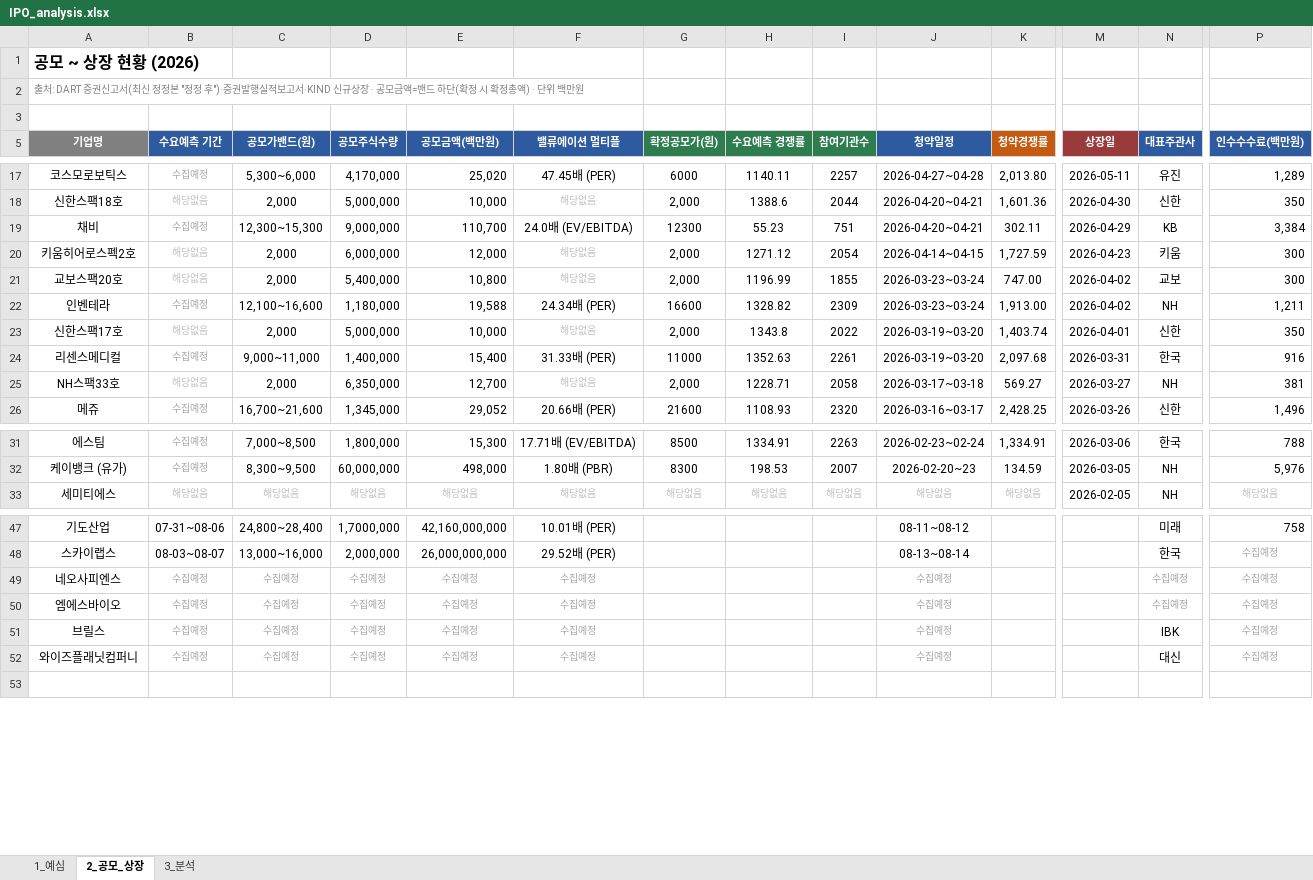
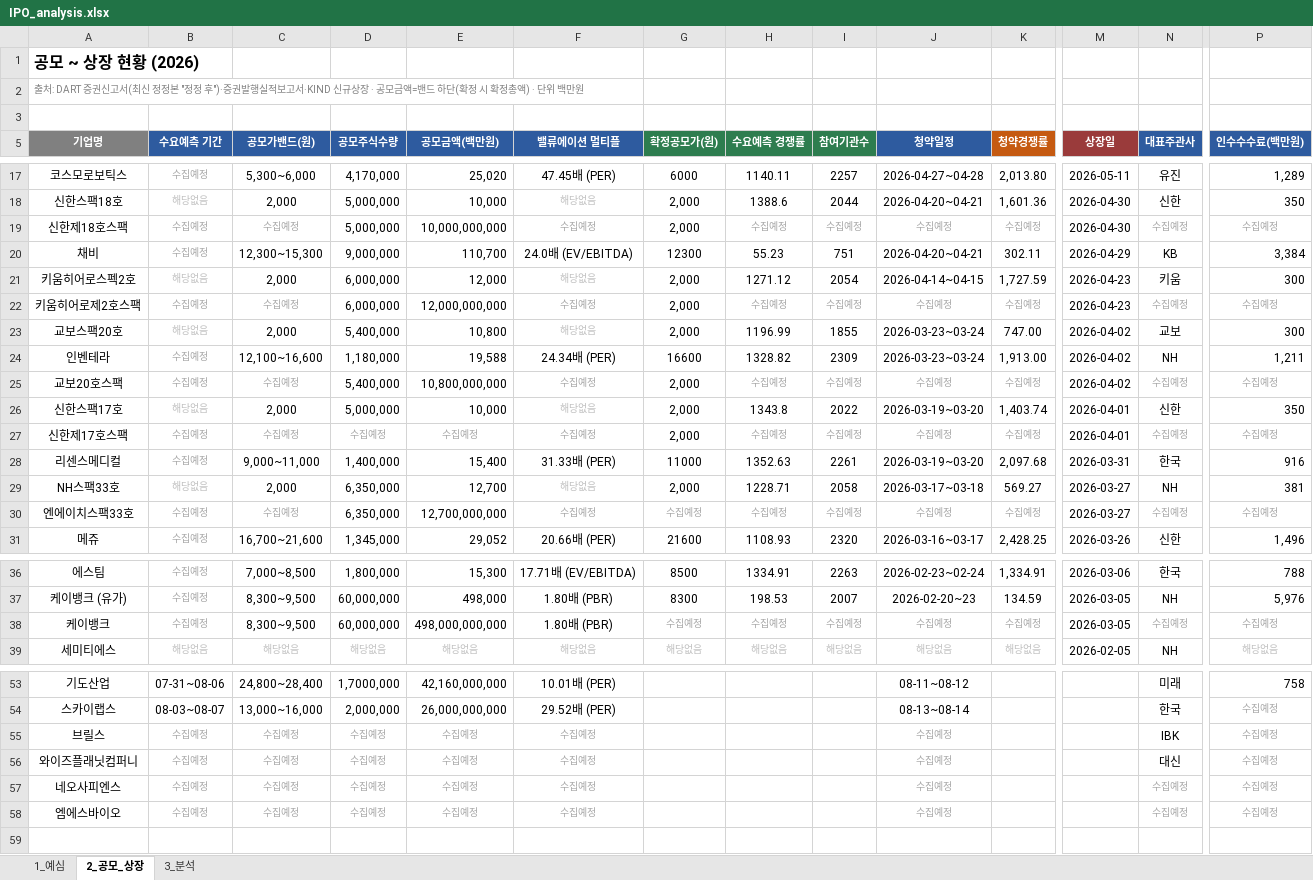
Before and after one commit to history-dungeon-user/IPO-MARKET-REVIEW, an Excel workbook: IPO_analysis.xlsx, sheet 2_공모_상장, drawn as a sheet; only a part is shown, gaps mark what is left out; values as stored, in another font and other column widths than the file's, no borders; removed rows and columns are numbered as before the commit, all else as after; rows hold the shown columns only; the diff covers the shown part only; the diff names each change by its address in the sheet, - before the commit and + after, or states it on an @@ line.

```diff
--- a/IPO_analysis.xlsx (sheet 2_공모_상장)
+++ b/IPO_analysis.xlsx (sheet 2_공모_상장)
+row 19: 신한제18호스팩 | 수집예정 | 수집예정 | 5,000,000 | 10,000,000,000 | 수집예정 | 2,000 | 수집예정 | 수집예정 | 수집예정 | 수집예정 | 2026-04-30 | 수집예정 | 수집예정
+row 22: 키움히어로제2호스팩 | 수집예정 | 수집예정 | 6,000,000 | 12,000,000,000 | 수집예정 | 2,000 | 수집예정 | 수집예정 | 수집예정 | 수집예정 | 2026-04-23 | 수집예정 | 수집예정
+row 25: 교보20호스팩 | 수집예정 | 수집예정 | 5,400,000 | 10,800,000,000 | 수집예정 | 2,000 | 수집예정 | 수집예정 | 수집예정 | 수집예정 | 2026-04-02 | 수집예정 | 수집예정
+row 27: 신한제17호스팩 | 수집예정 | 수집예정 | 수집예정 | 수집예정 | 수집예정 | 2,000 | 수집예정 | 수집예정 | 수집예정 | 수집예정 | 2026-04-01 | 수집예정 | 수집예정
+row 30: 엔에이치스팩33호 | 수집예정 | 수집예정 | 6,350,000 | 12,700,000,000 | 수집예정 | 수집예정 | 수집예정 | 수집예정 | 수집예정 | 수집예정 | 2026-03-27 | 수집예정 | 수집예정
+row 38: 케이뱅크 | 수집예정 | 8,300~9,500 | 60,000,000 | 498,000,000,000 | 1.80배 (PBR) | 수집예정 | 수집예정 | 수집예정 | 수집예정 | 수집예정 | 2026-03-05 | 수집예정 | 수집예정
-row 49: 네오사피엔스 | 수집예정 | 수집예정 | 수집예정 | 수집예정 | 수집예정 |  |  |  | 수집예정 |  |  | 수집예정 | 수집예정
-row 50: 엠에스바이오 | 수집예정 | 수집예정 | 수집예정 | 수집예정 | 수집예정 |  |  |  | 수집예정 |  |  | 수집예정 | 수집예정
+row 57: 네오사피엔스 | 수집예정 | 수집예정 | 수집예정 | 수집예정 | 수집예정 |  |  |  | 수집예정 |  |  | 수집예정 | 수집예정
+row 58: 엠에스바이오 | 수집예정 | 수집예정 | 수집예정 | 수집예정 | 수집예정 |  |  |  | 수집예정 |  |  | 수집예정 | 수집예정
```
Also changed, not shown: 1 edited cell elsewhere in this sheet, 7 other files.
